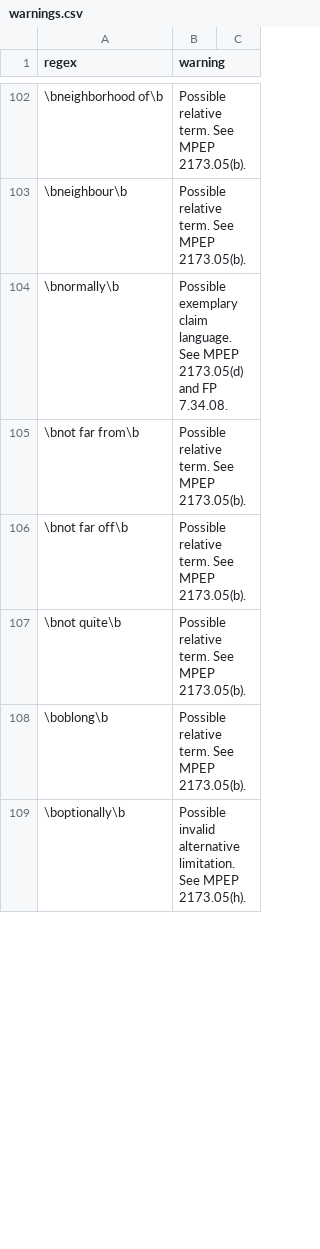
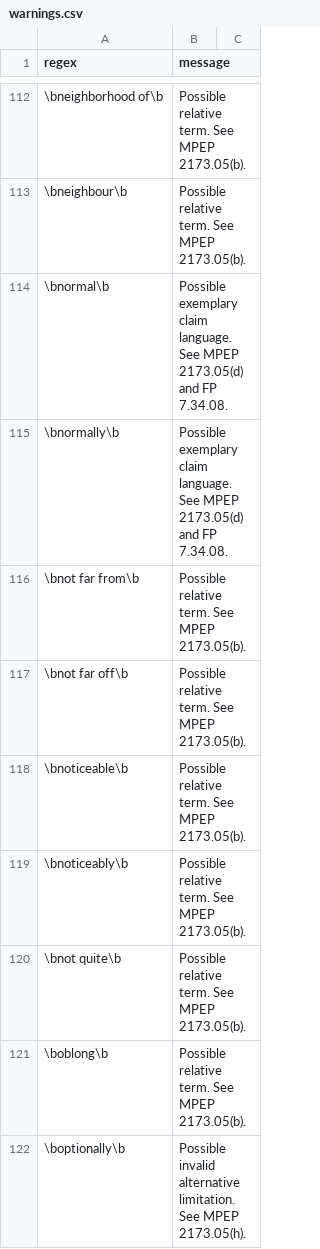
Before and after one commit to btrettel/plint, a CSV file: warnings.csv, drawn as a sheet; only a part is shown, gaps mark what is left out; the diff covers the shown part only.

Commit message:
Added more warnings for plint. Made plint check that the warnings file has two columns and no duplicates.

```diff
--- a/warnings.csv
+++ b/warnings.csv
@@ -1 +1 @@
-regex,warning
+regex,message
@@ -103,2 +126,3 @@ regex,warning
 \bneighbour\b,Possible relative term. See MPEP 2173.05(b).
+\bnormal\b,Possible exemplary claim language. See MPEP 2173.05(d) and FP 7.34.08.
 \bnormally\b,Possible exemplary claim language. See MPEP 2173.05(d) and FP 7.34.08.
@@ -106,2 +130,4 @@ regex,warning
 \bnot far off\b,Possible relative term. See MPEP 2173.05(b).
+\bnoticeable\b,Possible relative term. See MPEP 2173.05(b).
+\bnoticeably\b,Possible relative term. See MPEP 2173.05(b).
 \bnot quite\b,Possible relative term. See MPEP 2173.05(b).
```
Also changed, not shown: 45 added rows, 15 removed rows, 2 moved rows and 11 edited cells elsewhere in this file, 3 other files.
